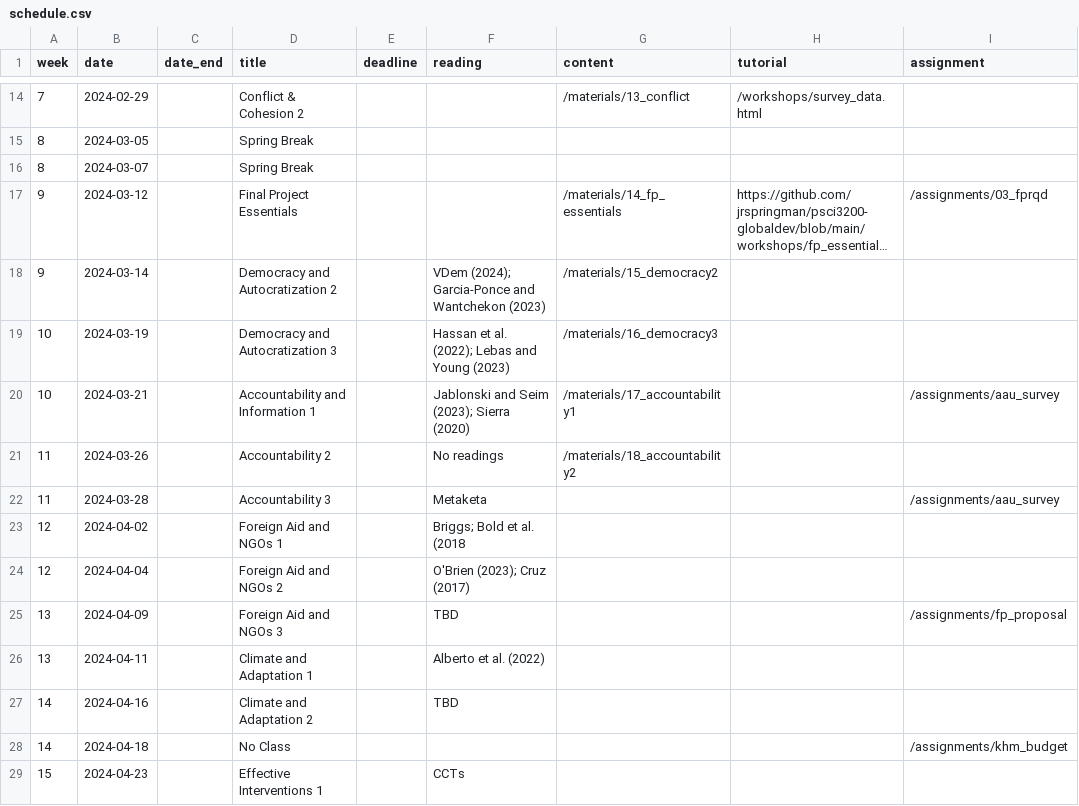
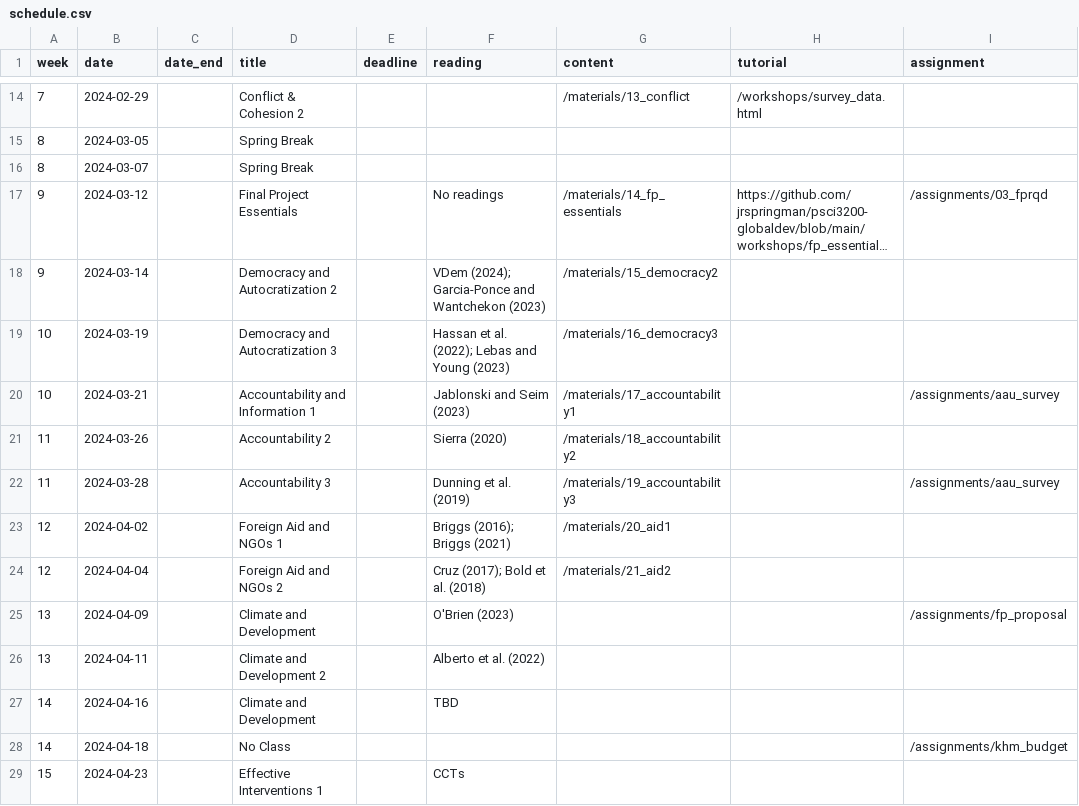
Before and after one commit to jrspringman/psci3200-globaldev, a CSV file: data/schedule.csv, drawn as a sheet; only a part is shown, gaps mark what is left out; long unchanged cells end in …; the diff names each change by its address in the sheet, - before the commit and + after, or states it on an @@ line.

```diff
--- a/data/schedule.csv
+++ b/data/schedule.csv
-F17 (reading): (empty)
+F17 (reading): No readings
-F20 (reading): Jablonski and Seim (2023); Sierra (2020)
+F20 (reading): Jablonski and Seim (2023)
-F21 (reading): No readings
+F21 (reading): Sierra (2020)
-F22 (reading): Metaketa
+F22 (reading): Dunning et al. (2019)
-G22 (content): (empty)
+G22 (content): /materials/19_accountability3
-F23 (reading): Briggs; Bold et al. (2018
+F23 (reading): Briggs (2016); Briggs (2021)
-G23 (content): (empty)
+G23 (content): /materials/20_aid1
-F24 (reading): O'Brien (2023); Cruz (2017)
+F24 (reading): Cruz (2017); Bold et al. (2018)
-G24 (content): (empty)
+G24 (content): /materials/21_aid2
-D25 (title): Foreign Aid and NGOs 3
+D25 (title): Climate and Development
-F25 (reading): TBD
+F25 (reading): O'Brien (2023)
-D26 (title): Climate and Adaptation 1
+D26 (title): Climate and Development 2
-D27 (title): Climate and Adaptation 2
+D27 (title): Climate and Development
```
Also changed, not shown: 45 other files.
